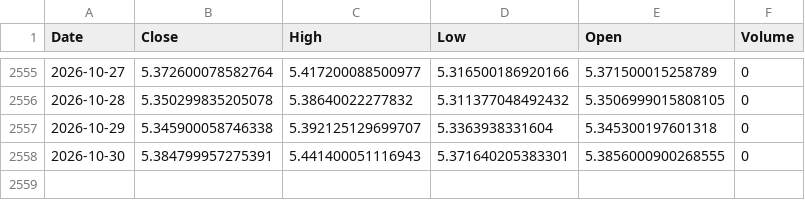
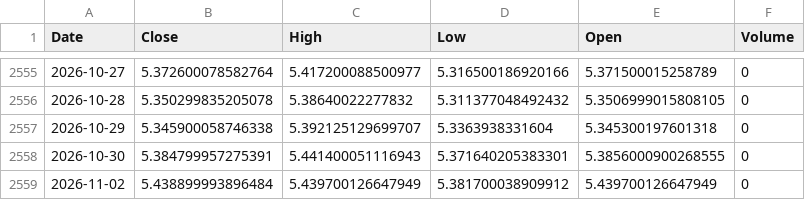
Before and after one commit to leponodobrasil/cotacao-dolar, a CSV file: dolar.csv, drawn as a sheet; only a part is shown, gaps mark what is left out; the diff names each change by its address in the sheet, - before the commit and + after, or states it on an @@ line.

```diff
--- a/dolar.csv
+++ b/dolar.csv
+row 2559: 2026-11-02 | 5.438899993896484 | 5.439700126647949 | 5.381700038909912 | 5.439700126647949 | 0
```
